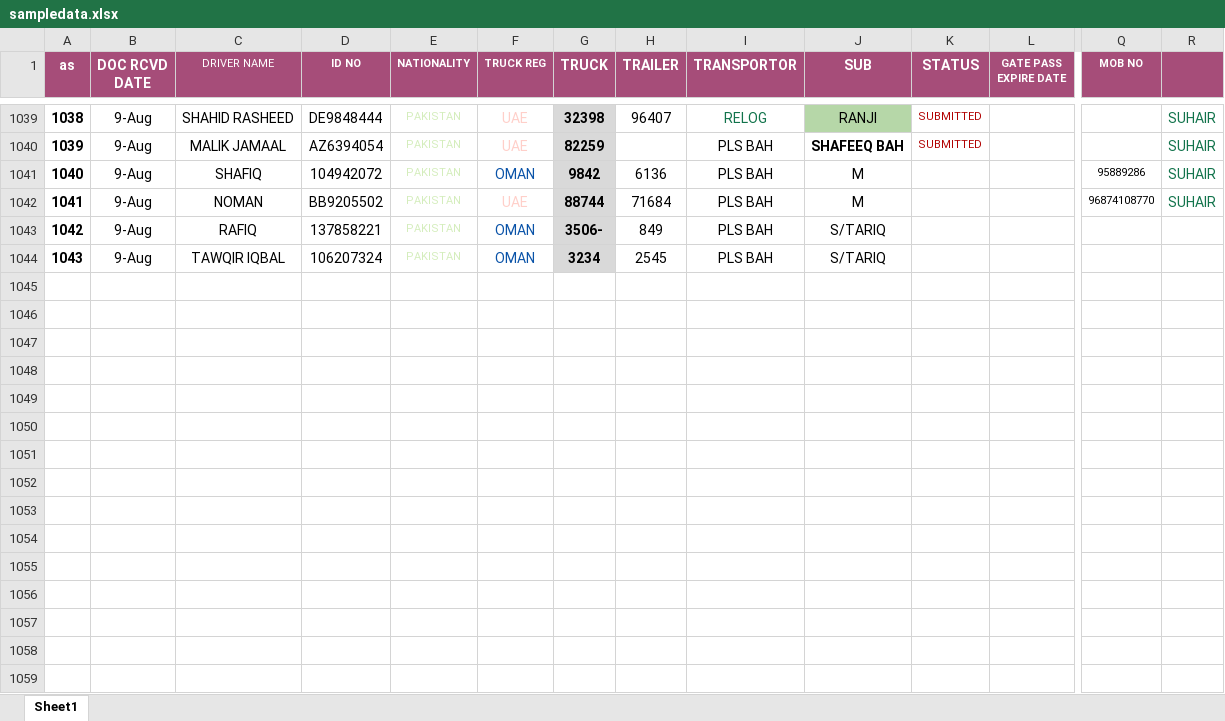
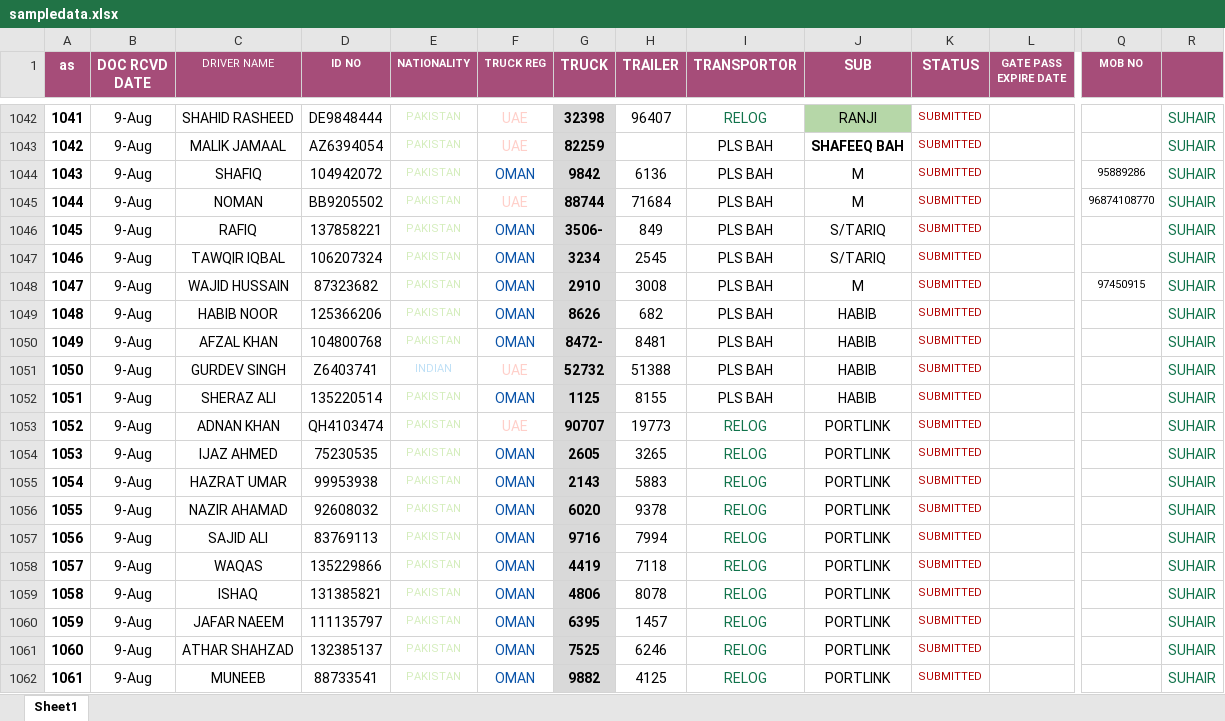
Before and after one commit to connectharundas/global-pacific-truck-search, an Excel workbook: data/sampledata.xlsx, sheet Sheet1, drawn as a sheet; only a part is shown, gaps mark what is left out; values as stored, in another font and other column widths than the file's, no borders; addresses are those after the commit; rows hold the shown columns only; the diff covers the shown part only; the diff names each change by its address in the sheet, - before the commit and + after, or states it on an @@ line.

Commit message:
9 8pm

```diff
--- a/data/sampledata.xlsx (sheet Sheet1)
+++ b/data/sampledata.xlsx (sheet Sheet1)
@@ column A (as) renumbered between rows 870 and 1047 @@
-K1044:K1047 (STATUS): (empty)
+K1044:K1047 (STATUS): SUBMITTED
-R1046:R1047: (empty)
+R1046:R1047: SUHAIR
+row 1048: 1047 | 9-Aug | WAJID HUSSAIN | 87323682 | PAKISTAN | OMAN | 2910 | 3008 | PLS BAH | M | SUBMITTED |  | 97450915 | SUHAIR
+row 1049: 1048 | 9-Aug | HABIB NOOR | 125366206 | PAKISTAN | OMAN | 8626 | 682 | PLS BAH | HABIB | SUBMITTED |  |  | SUHAIR
+row 1050: 1049 | 9-Aug | AFZAL KHAN | 104800768 | PAKISTAN | OMAN | 8472- | 8481 | PLS BAH | HABIB | SUBMITTED |  |  | SUHAIR
+row 1051: 1050 | 9-Aug | GURDEV SINGH | Z6403741 | INDIAN | UAE | 52732 | 51388 | PLS BAH | HABIB | SUBMITTED |  |  | SUHAIR
+row 1052: 1051 | 9-Aug | SHERAZ ALI | 135220514 | PAKISTAN | OMAN | 1125 | 8155 | PLS BAH | HABIB | SUBMITTED |  |  | SUHAIR
+row 1053: 1052 | 9-Aug | ADNAN KHAN | QH4103474 | PAKISTAN | UAE | 90707 | 19773 | RELOG | PORTLINK | SUBMITTED |  |  | SUHAIR
+row 1054: 1053 | 9-Aug | IJAZ AHMED | 75230535 | PAKISTAN | OMAN | 2605 | 3265 | RELOG | PORTLINK | SUBMITTED |  |  | SUHAIR
+row 1055: 1054 | 9-Aug | HAZRAT UMAR | 99953938 | PAKISTAN | OMAN | 2143 | 5883 | RELOG | PORTLINK | SUBMITTED |  |  | SUHAIR
+row 1056: 1055 | 9-Aug | NAZIR AHAMAD | 92608032 | PAKISTAN | OMAN | 6020 | 9378 | RELOG | PORTLINK | SUBMITTED |  |  | SUHAIR
+row 1057: 1056 | 9-Aug | SAJID ALI | 83769113 | PAKISTAN | OMAN | 9716 | 7994 | RELOG | PORTLINK | SUBMITTED |  |  | SUHAIR
+row 1058: 1057 | 9-Aug | WAQAS | 135229866 | PAKISTAN | OMAN | 4419 | 7118 | RELOG | PORTLINK | SUBMITTED |  |  | SUHAIR
+row 1059: 1058 | 9-Aug | ISHAQ | 131385821 | PAKISTAN | OMAN | 4806 | 8078 | RELOG | PORTLINK | SUBMITTED |  |  | SUHAIR
+row 1060: 1059 | 9-Aug | JAFAR NAEEM | 111135797 | PAKISTAN | OMAN | 6395 | 1457 | RELOG | PORTLINK | SUBMITTED |  |  | SUHAIR
+row 1061: 1060 | 9-Aug | ATHAR SHAHZAD | 132385137 | PAKISTAN | OMAN | 7525 | 6246 | RELOG | PORTLINK | SUBMITTED |  |  | SUHAIR
+row 1062: 1061 | 9-Aug | MUNEEB | 88733541 | PAKISTAN | OMAN | 9882 | 4125 | RELOG | PORTLINK | SUBMITTED |  |  | SUHAIR
```
Also changed, not shown: 37 added rows, 10 removed rows, 26 edited cells and cell formats elsewhere in this sheet.
